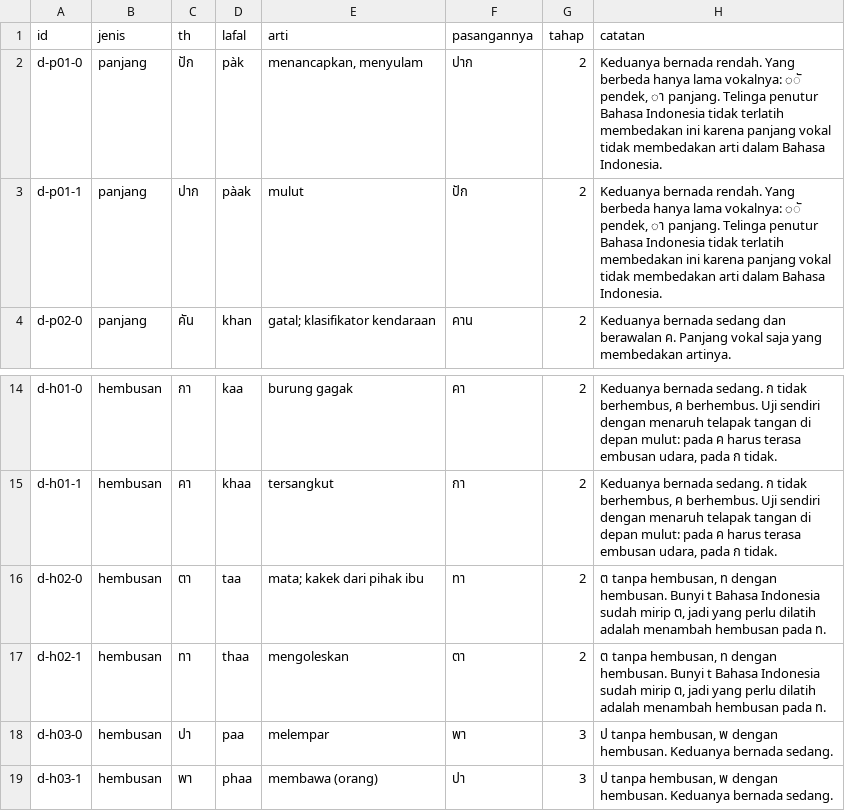
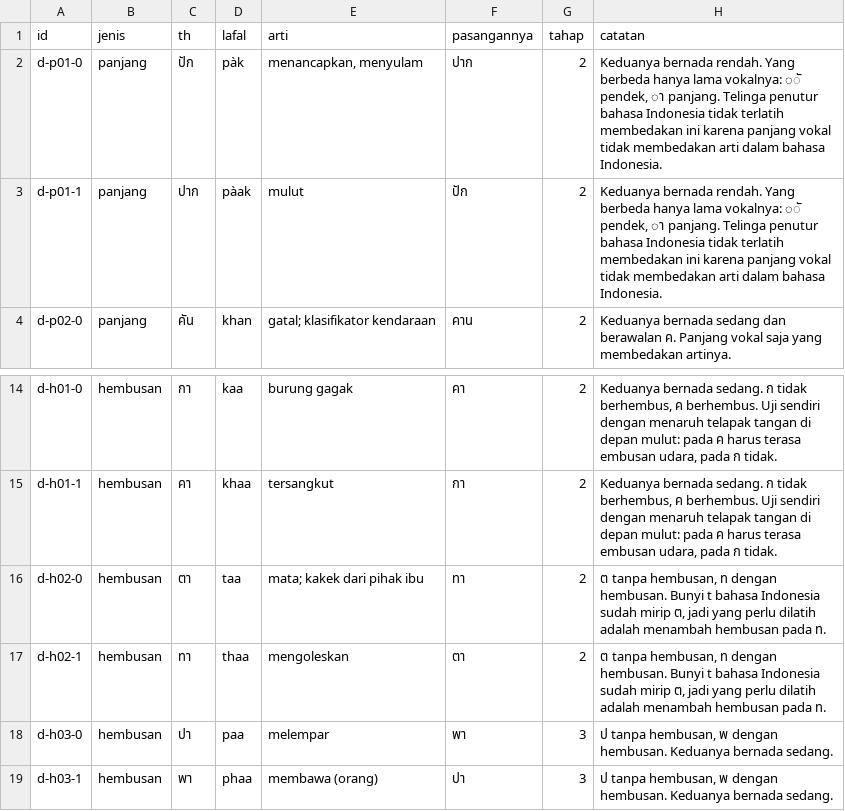
Before and after one commit to HivanA98/Bahasa-Thailand, a CSV file: data/csv/dengar.csv, drawn as a sheet; only a part is shown, gaps mark what is left out.

```diff
--- a/data/csv/dengar.csv
+++ b/data/csv/dengar.csv
@@ -1,4 +1,4 @@
 id,jenis,th,lafal,arti,pasangannya,tahap,catatan
-d-p01-0,panjang,ปัก,pàk,"menancapkan, menyulam",ปาก,2,"Keduanya bernada rendah. Yang berbeda hanya lama vokalnya: ◌ั pendek, ◌า panjang. Telinga penutur Bahasa Indonesia tidak terlatih membedakan ini karena panjang vokal tidak membedakan arti dalam Bahasa Indonesia."
-d-p01-1,panjang,ปาก,pàak,mulut,ปัก,2,"Keduanya bernada rendah. Yang berbeda hanya lama vokalnya: ◌ั pendek, ◌า panjang. Telinga penutur Bahasa Indonesia tidak terlatih membedakan ini karena panjang vokal tidak membedakan arti dalam Bahasa Indonesia."
+d-p01-0,panjang,ปัก,pàk,"menancapkan, menyulam",ปาก,2,"Keduanya bernada rendah. Yang berbeda hanya lama vokalnya: ◌ั pendek, ◌า panjang. Telinga penutur bahasa Indonesia tidak terlatih membedakan ini karena panjang vokal tidak membedakan arti dalam bahasa Indonesia."
+d-p01-1,panjang,ปาก,pàak,mulut,ปัก,2,"Keduanya bernada rendah. Yang berbeda hanya lama vokalnya: ◌ั pendek, ◌า panjang. Telinga penutur bahasa Indonesia tidak terlatih membedakan ini karena panjang vokal tidak membedakan arti dalam bahasa Indonesia."
 d-p02-0,panjang,คัน,khan,gatal; klasifikator kendaraan,คาน,2,Keduanya bernada sedang dan berawalan ค. Panjang vokal saja yang membedakan artinya.
@@ -15,4 +15,4 @@ d-h01-0,hembusan,กา,kaa,burung gagak,คา,2,"Keduanya bernada sedang. ก
 d-h01-1,hembusan,คา,khaa,tersangkut,กา,2,"Keduanya bernada sedang. ก tidak berhembus, ค berhembus. Uji sendiri dengan menaruh telapak tangan di depan mulut: pada ค harus terasa embusan udara, pada ก tidak."
-d-h02-0,hembusan,ตา,taa,mata; kakek dari pihak ibu,ทา,2,"ต tanpa hembusan, ท dengan hembusan. Bunyi t Bahasa Indonesia sudah mirip ต, jadi yang perlu dilatih adalah menambah hembusan pada ท."
-d-h02-1,hembusan,ทา,thaa,mengoleskan,ตา,2,"ต tanpa hembusan, ท dengan hembusan. Bunyi t Bahasa Indonesia sudah mirip ต, jadi yang perlu dilatih adalah menambah hembusan pada ท."
+d-h02-0,hembusan,ตา,taa,mata; kakek dari pihak ibu,ทา,2,"ต tanpa hembusan, ท dengan hembusan. Bunyi t bahasa Indonesia sudah mirip ต, jadi yang perlu dilatih adalah menambah hembusan pada ท."
+d-h02-1,hembusan,ทา,thaa,mengoleskan,ตา,2,"ต tanpa hembusan, ท dengan hembusan. Bunyi t bahasa Indonesia sudah mirip ต, jadi yang perlu dilatih adalah menambah hembusan pada ท."
 d-h03-0,hembusan,ปา,paa,melempar,พา,3,"ป tanpa hembusan, พ dengan hembusan. Keduanya bernada sedang."
```
Also changed, not shown: anki/bacaan.csv, anki/serumpun.csv, 21 other files.
